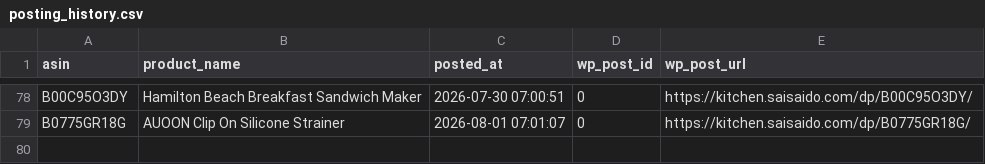
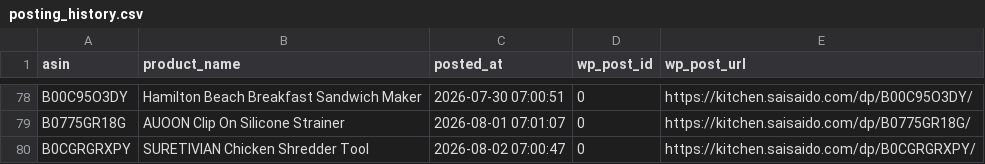
Before and after one commit to Fukunga/Pinterest-kitchen-feed, a CSV file: data/posting_history.csv, drawn as a sheet; only a part is shown, gaps mark what is left out; the diff names each change by its address in the sheet, - before the commit and + after, or states it on an @@ line.

Commit message:
Automated post: SURETIVIAN Chicken Shredder Tool (ASIN: B0CGRGRXPY)

```diff
--- a/data/posting_history.csv
+++ b/data/posting_history.csv
+row 80: B0CGRGRXPY | SURETIVIAN Chicken Shredder Tool | 2026-08-02 07:00:47 | 0 | https://kitchen.saisaido.com/dp/B0CGRGRXPY/
```
Also changed, not shown: 3 other files.
